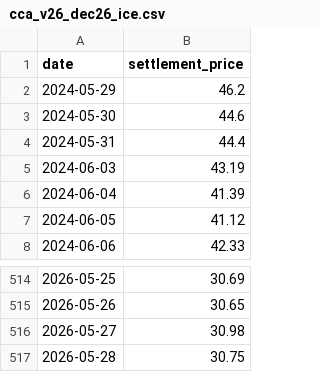
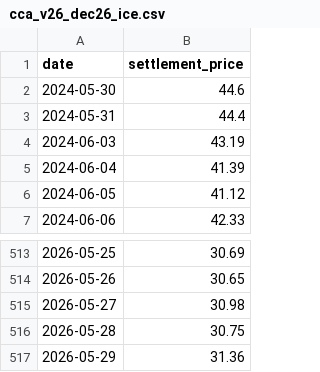
Before and after one commit to emlab-ucsb/CACT_prices, a CSV file: figure/input/cca_v26_dec26_ice.csv, drawn as a sheet; only a part is shown, gaps mark what is left out; removed rows and columns are numbered as before the commit, all else as after; the diff names each change by its address in the sheet, - before the commit and + after, or states it on an @@ line.

```diff
--- a/figure/input/cca_v26_dec26_ice.csv
+++ b/figure/input/cca_v26_dec26_ice.csv
-row 2: 2024-05-29 | 46.2
+row 517: 2026-05-29 | 31.36
```
